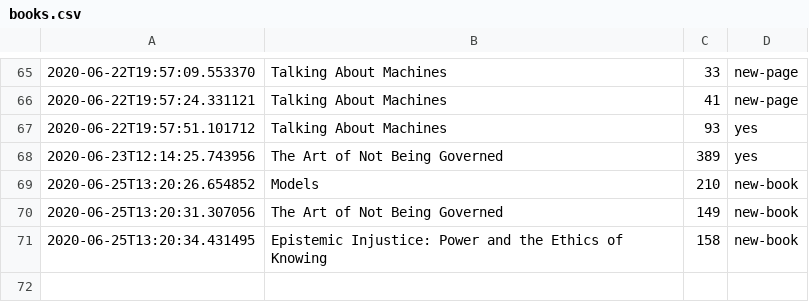
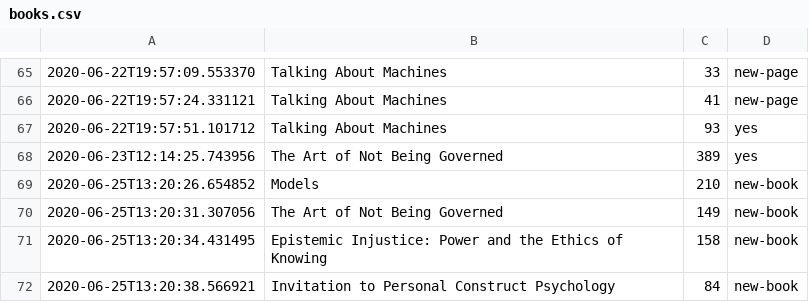
Before and after one commit to DRMacIver/notebook, a CSV file: logs/books.csv, drawn as a sheet; only a part is shown, gaps mark what is left out; the diff names each change by its address in the sheet, - before the commit and + after, or states it on an @@ line.

Commit message:
Update book log

```diff
--- a/logs/books.csv
+++ b/logs/books.csv
+row 72: 2020-06-25T13:20:38.566921 | Invitation to Personal Construct Psychology | 84 | new-book
```
